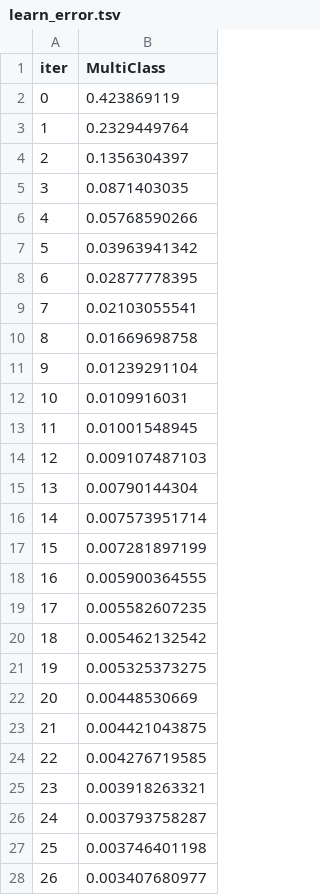
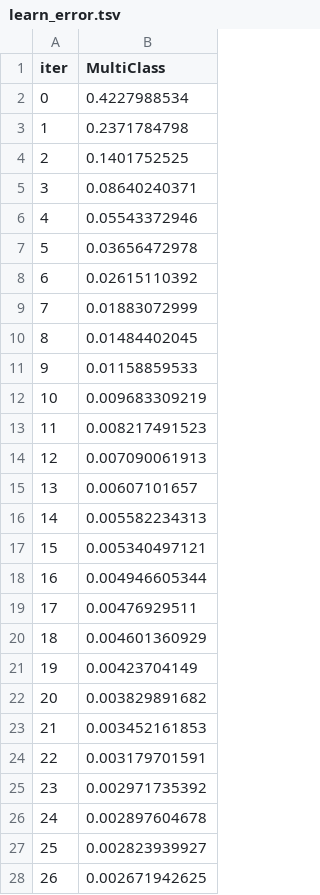
Before and after one commit to RicemanBoy/ML-supervised-project, a TSV file: catboost_info/learn_error.tsv, drawn as a sheet; only a part is shown; the diff covers the shown part only.

```diff
--- a/catboost_info/learn_error.tsv
+++ b/catboost_info/learn_error.tsv
@@ -1,28 +1,28 @@
 iter	MultiClass
-0	0.423869119
-1	0.2329449764
-2	0.1356304397
-3	0.0871403035
-4	0.05768590266
-5	0.03963941342
-6	0.02877778395
-7	0.02103055541
-8	0.01669698758
-9	0.01239291104
-10	0.0109916031
-11	0.01001548945
-12	0.009107487103
-13	0.00790144304
-14	0.007573951714
-15	0.007281897199
-16	0.005900364555
-17	0.005582607235
-18	0.005462132542
-19	0.005325373275
-20	0.00448530669
-21	0.004421043875
-22	0.004276719585
-23	0.003918263321
-24	0.003793758287
-25	0.003746401198
-26	0.003407680977
+0	0.4227988534
+1	0.2371784798
+2	0.1401752525
+3	0.08640240371
+4	0.05543372946
+5	0.03656472978
+6	0.02615110392
+7	0.01883072999
+8	0.01484402045
+9	0.01158859533
+10	0.009683309219
+11	0.008217491523
+12	0.007090061913
+13	0.00607101657
+14	0.005582234313
+15	0.005340497121
+16	0.004946605344
+17	0.00476929511
+18	0.004601360929
+19	0.00423704149
+20	0.003829891682
+21	0.003452161853
+22	0.003179701591
+23	0.002971735392
+24	0.002897604678
+25	0.002823939927
+26	0.002671942625
```
Also changed, not shown: 73 edited cells elsewhere in this file, catboost_info/time_left.tsv, 3 other files.
